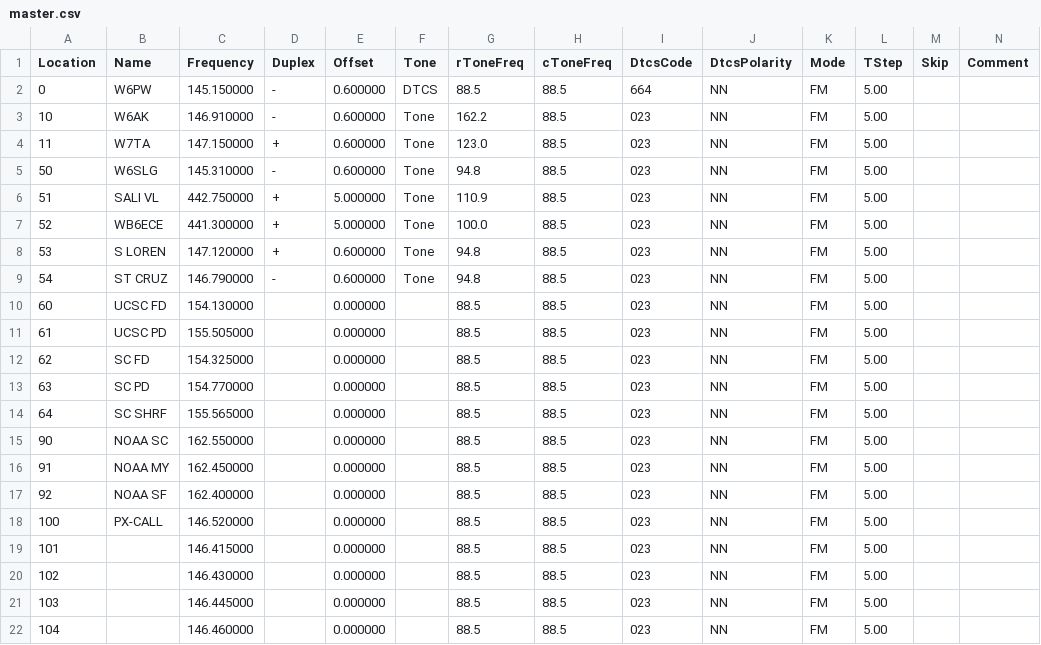
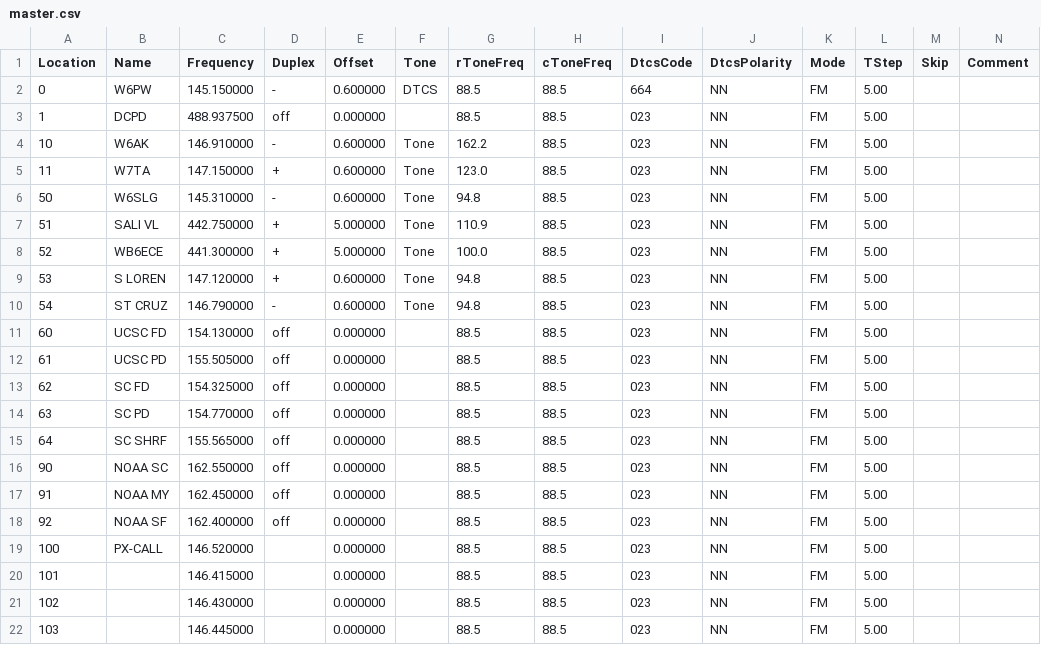
Before and after one commit to 4U6U57/hamradio.config, a CSV file: src/master.csv, drawn as a sheet; only a part is shown; the shorter side is filled out with more unchanged rows; addresses are those after the commit; rows hold the shown columns only; the diff names each change by its address in the sheet, - before the commit and + after, or states it on an @@ line.

Commit message:
Add DCPD, change all PD/FD/NOAA to duplex off

```diff
--- a/src/master.csv
+++ b/src/master.csv
+row 3: 1 | DCPD | 488.937500 | off | 0.000000 |  | 88.5 | 88.5 | 023 | NN | FM | 5.00
-D11:D18 (Duplex): (empty)
+D11:D18 (Duplex): off
```
Also changed, not shown: 1 other file.
